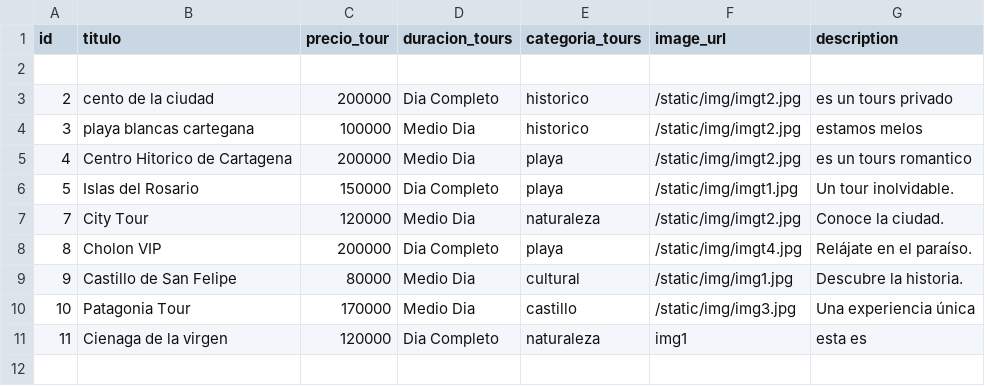
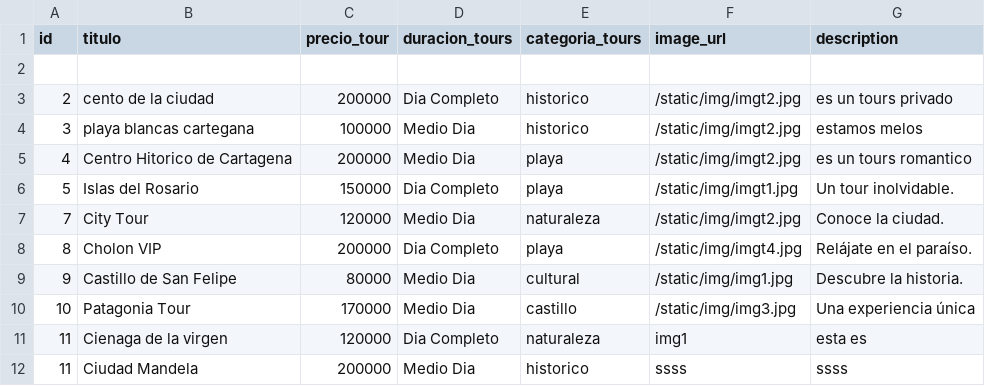
Before and after one commit to JRED22/DREAMY-ESCAPES-CARTAGENA, a CSV file: data/tours.csv, drawn as a sheet.

```diff
--- a/data/tours.csv
+++ b/data/tours.csv
@@ -11 +11,2 @@ id,titulo,precio_tour,duracion_tours,categoria_tours,image_url,description
 11,Cienaga de la virgen ,120000,Dia Completo,naturaleza,img1,esta es
+11,Ciudad Mandela,200000,Medio Dia,historico,ssss,ssss
```
Also changed, not shown: 11 other files.
